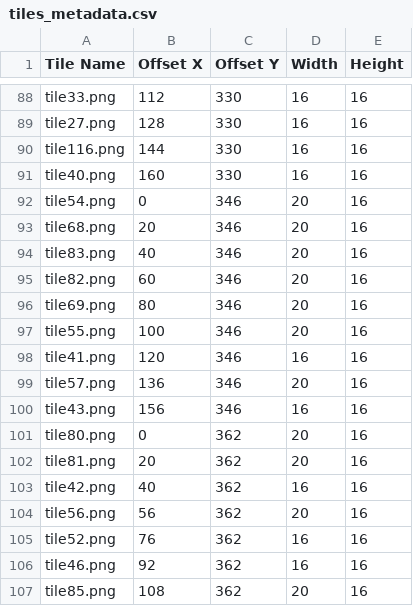
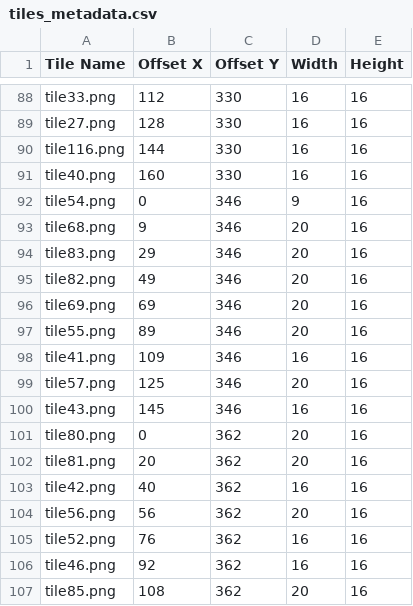
Before and after one commit to Dharmik1710/DangerousDave, a CSV file: assets/metadata/tiles_metadata.csv, drawn as a sheet; only a part is shown, gaps mark what is left out.

```diff
--- a/assets/metadata/tiles_metadata.csv
+++ b/assets/metadata/tiles_metadata.csv
@@ -91,11 +91,11 @@ tile116.png,144,330,16,16
 tile40.png,160,330,16,16
-tile54.png,0,346,20,16
-tile68.png,20,346,20,16
-tile83.png,40,346,20,16
-tile82.png,60,346,20,16
-tile69.png,80,346,20,16
-tile55.png,100,346,20,16
-tile41.png,120,346,16,16
-tile57.png,136,346,20,16
-tile43.png,156,346,16,16
+tile54.png,0,346,9,16
+tile68.png,9,346,20,16
+tile83.png,29,346,20,16
+tile82.png,49,346,20,16
+tile69.png,69,346,20,16
+tile55.png,89,346,20,16
+tile41.png,109,346,16,16
+tile57.png,125,346,20,16
+tile43.png,145,346,16,16
 tile80.png,0,362,20,16
```
Also changed, not shown: 13 other files.
